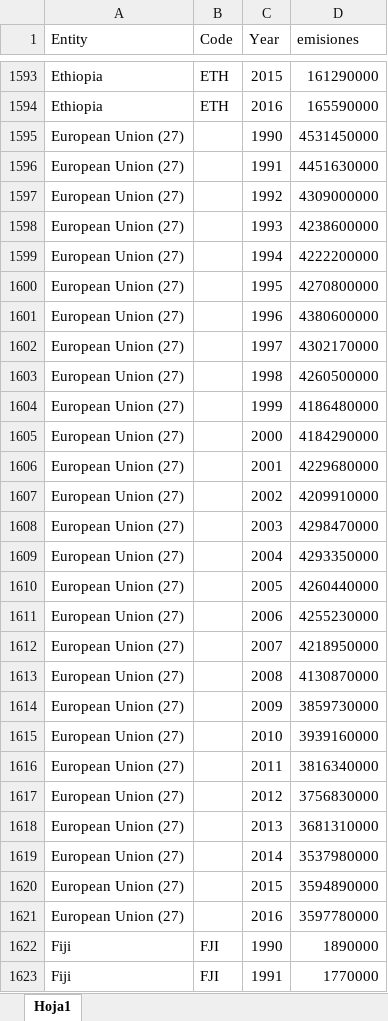
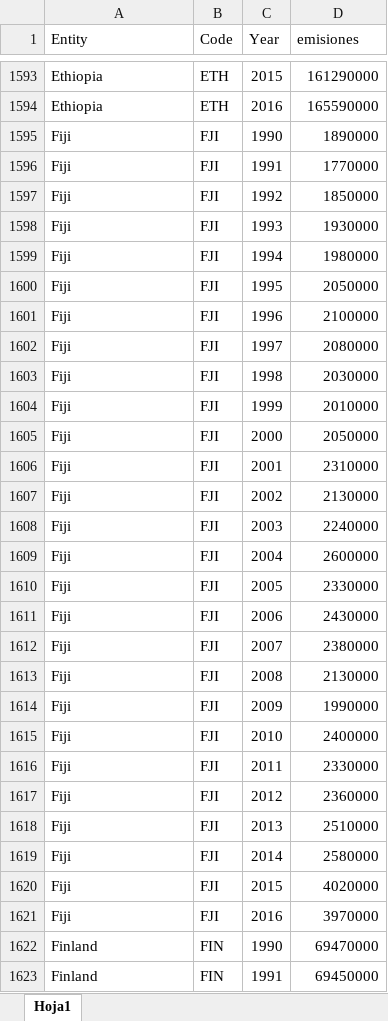
Before and after one commit to zEsteban22/Estado-del-mundo-Proyecto-final-Visualizaci-n-de-informaci-n., an Excel workbook: Datos/4_total-ghg-emissions-excluding-lufc.xlsx, sheet Hoja1, drawn as a sheet; only a part is shown, gaps mark what is left out; the shorter side is filled out with more unchanged rows; values as stored, in another font and other column widths than the file's, no borders; table styles not drawn; the diff covers the shown part only; the diff names each change by its address in the sheet, - before the commit and + after, or states it on an @@ line.

```diff
--- a/Datos/4_total-ghg-emissions-excluding-lufc.xlsx (sheet Hoja1)
+++ b/Datos/4_total-ghg-emissions-excluding-lufc.xlsx (sheet Hoja1)
-row 1595: European Union (27) |  | 1990 | 4531450000
-row 1596: European Union (27) |  | 1991 | 4451630000
-row 1597: European Union (27) |  | 1992 | 4309000000
-row 1598: European Union (27) |  | 1993 | 4238600000
-row 1599: European Union (27) |  | 1994 | 4222200000
-row 1600: European Union (27) |  | 1995 | 4270800000
-row 1601: European Union (27) |  | 1996 | 4380600000
-row 1602: European Union (27) |  | 1997 | 4302170000
-row 1603: European Union (27) |  | 1998 | 4260500000
-row 1604: European Union (27) |  | 1999 | 4186480000
-row 1605: European Union (27) |  | 2000 | 4184290000
-row 1606: European Union (27) |  | 2001 | 4229680000
-row 1607: European Union (27) |  | 2002 | 4209910000
-row 1608: European Union (27) |  | 2003 | 4298470000
-row 1609: European Union (27) |  | 2004 | 4293350000
-row 1610: European Union (27) |  | 2005 | 4260440000
-row 1611: European Union (27) |  | 2006 | 4255230000
-row 1612: European Union (27) |  | 2007 | 4218950000
-row 1613: European Union (27) |  | 2008 | 4130870000
-row 1614: European Union (27) |  | 2009 | 3859730000
-row 1615: European Union (27) |  | 2010 | 3939160000
-row 1616: European Union (27) |  | 2011 | 3816340000
-row 1617: European Union (27) |  | 2012 | 3756830000
-row 1618: European Union (27) |  | 2013 | 3681310000
-row 1619: European Union (27) |  | 2014 | 3537980000
-row 1620: European Union (27) |  | 2015 | 3594890000
-row 1621: European Union (27) |  | 2016 | 3597780000
```
Also changed, not shown: 27 removed rows elsewhere in this sheet, Datos/5_future-population-projections-by-country.xlsx, 1 other file.
